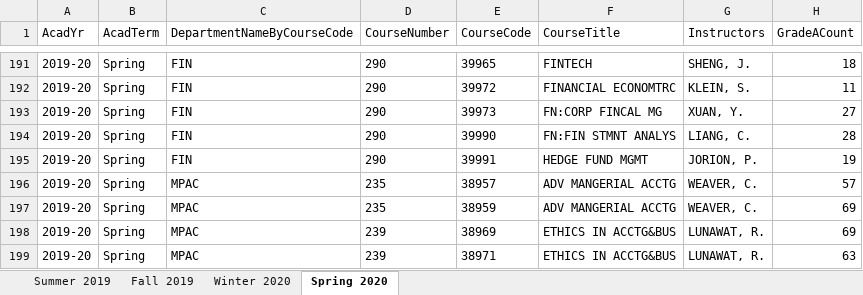
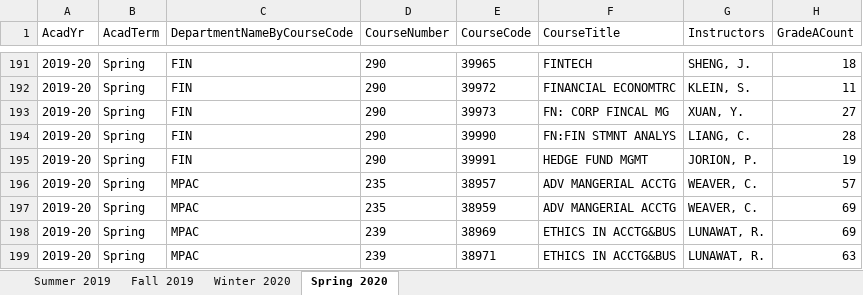
Before and after one commit to imliuyzh/AntCatalog-Data, an Excel workbook: processed_data/_2019-2020.xlsx, sheet Spring 2020, drawn as a sheet; only a part is shown, gaps mark what is left out; values as stored, in another font and other column widths than the file's, no borders; the diff names each change by its address in the sheet, - before the commit and + after, or states it on an @@ line.

```diff
--- a/processed_data/_2019-2020.xlsx (sheet Spring 2020)
+++ b/processed_data/_2019-2020.xlsx (sheet Spring 2020)
-F193 (CourseTitle): FN:CORP FINCAL MG
+F193 (CourseTitle): FN: CORP FINCAL MG
```
Also changed, not shown: sheet Summer 2019, sheet Winter 2020, sheet Fall 2019, processed_data/_2017-2018.xlsx, processed_data/_2018-2019.xlsx, 2 other files.
